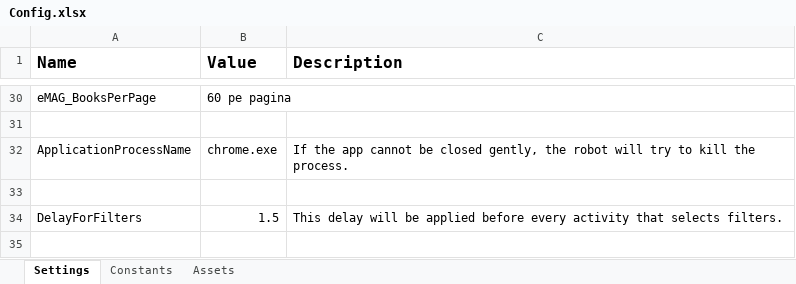
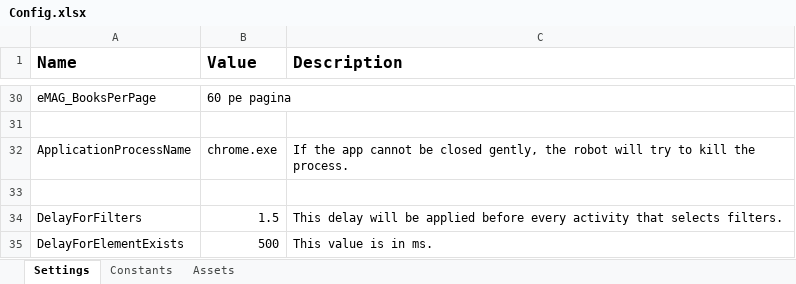
Before and after one commit to DariusDangi/fwf-carturesti-internship-practice-dispatcher, an Excel workbook: Data/Config.xlsx, sheet Settings, drawn as a sheet; only a part is shown, gaps mark what is left out; values as stored, in another font and other column widths than the file's, no borders; the diff names each change by its address in the sheet, - before the commit and + after, or states it on an @@ line.

```diff
--- a/Data/Config.xlsx (sheet Settings)
+++ b/Data/Config.xlsx (sheet Settings)
+row 35: DelayForElementExists | 500 | This value is in ms.
```
Also changed, not shown: 12 other files.
